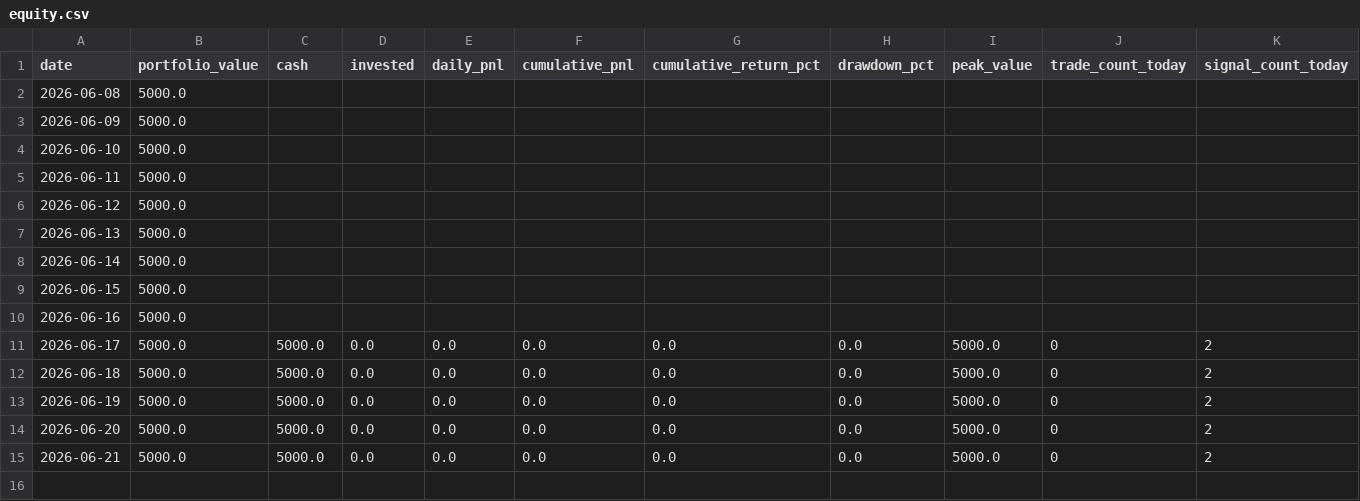
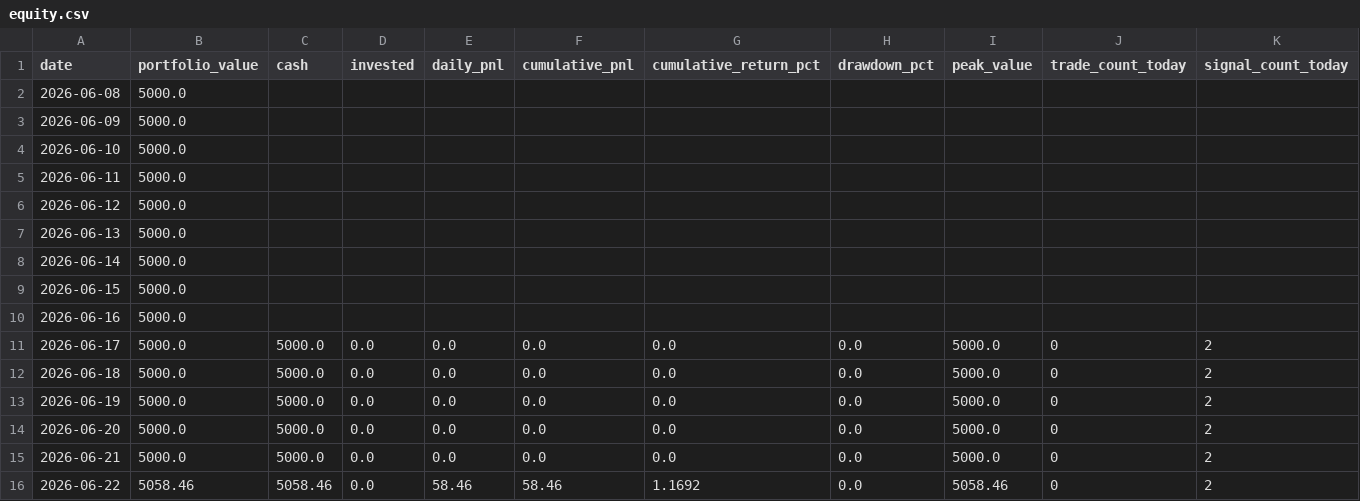
Before and after one commit to marcohwlam/quant-zero, a CSV file: paper_trading/h10_crypto_eql_reversal_v2/equity.csv, drawn as a sheet; the diff names each change by its address in the sheet, - before the commit and + after, or states it on an @@ line.

```diff
--- a/paper_trading/h10_crypto_eql_reversal_v2/equity.csv
+++ b/paper_trading/h10_crypto_eql_reversal_v2/equity.csv
+row 16: 2026-06-22 | 5058.46 | 5058.46 | 0.0 | 58.46 | 58.46 | 1.1692 | 0.0 | 5058.46 | 0 | 2
```
Also changed, not shown: paper_trading/h10_crypto_eql_reversal_v2/trades.csv, 2 other files.
